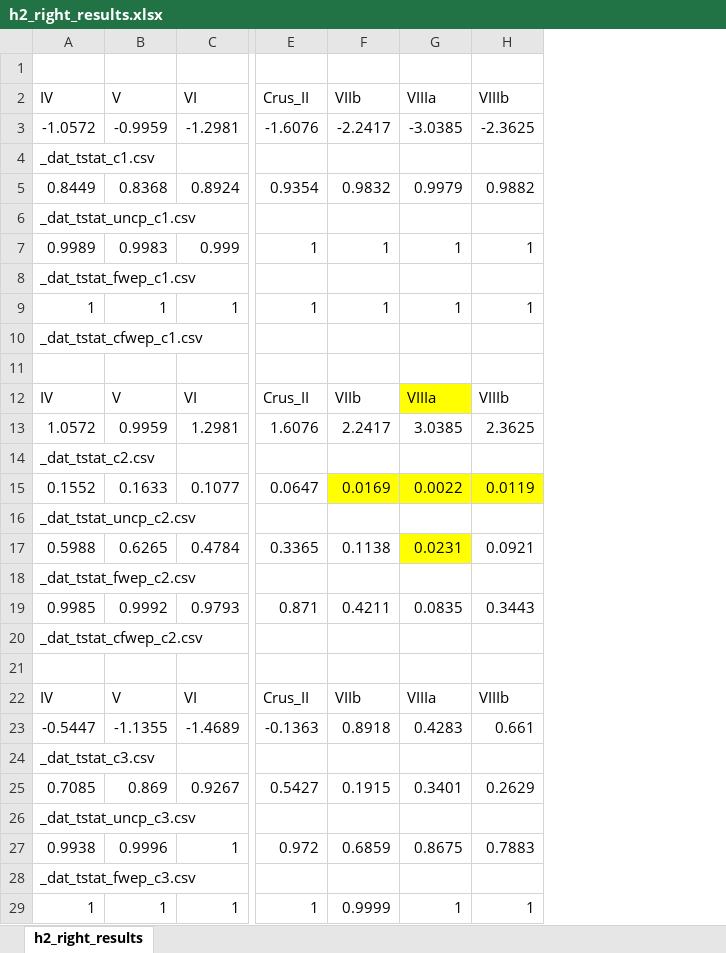
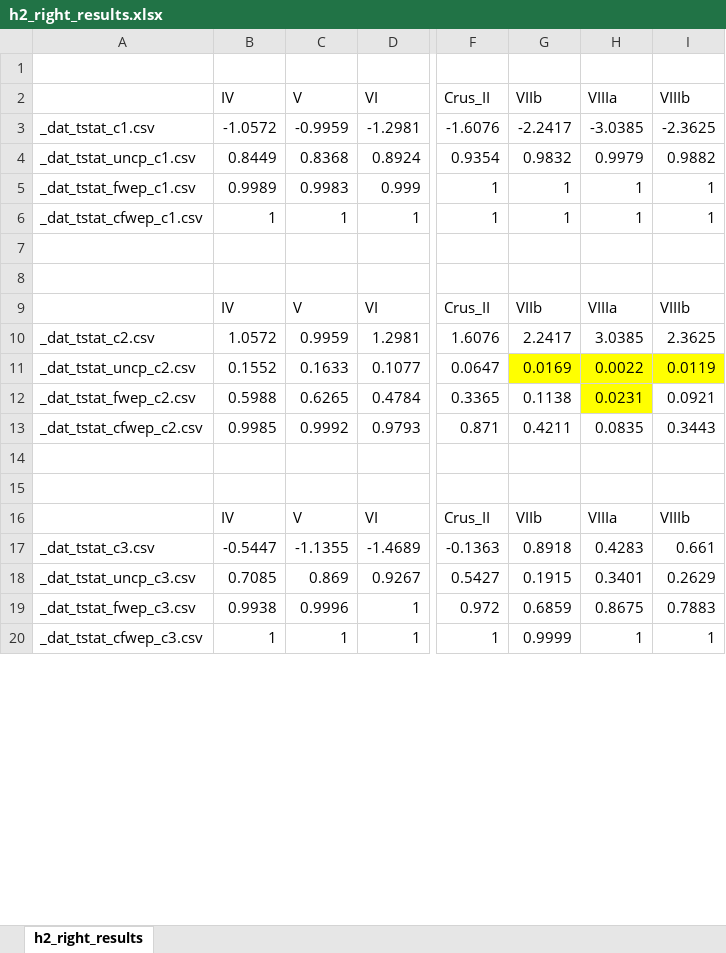
Before and after one commit to DVS-Lab/istart-eyeballs, an Excel workbook: derivatives/h2_palm/right/h2_right_results.xlsx, sheet h2_right_results, drawn as a sheet; only a part is shown, gaps mark what is left out; values as stored, in another font and other column widths than the file's, no borders; removed rows and columns are numbered as before the commit, all else as after; rows hold the shown columns only; the diff covers the shown part only; the diff names each change by its address in the sheet, - before the commit and + after, or states it on an @@ line.

Commit message:
format results

```diff
--- a/derivatives/h2_palm/right/h2_right_results.xlsx (sheet h2_right_results)
+++ b/derivatives/h2_palm/right/h2_right_results.xlsx (sheet h2_right_results)
+column A, rows 3-20: _dat_tstat_c1.csv | _dat_tstat_uncp_c1.csv | _dat_tstat_fwep_c1.csv | _dat_tstat_cfwep_c1.csv |  |  |  | _dat_tstat_c2.csv | _dat_tstat_uncp_c2.csv | _dat_tstat_fwep_c2.csv | _dat_tstat_cfwep_c2.csv |  |  |  | _dat_tstat_c3.csv | _dat_tstat_uncp_c3.csv | _dat_tstat_fwep_c3.csv | _dat_tstat_cfwep_c3.csv
-row 4: _dat_tstat_c1.csv
-row 6: _dat_tstat_uncp_c1.csv
-row 8: _dat_tstat_fwep_c1.csv
-B7 (IV): _dat_tstat_cfwep_c1.csv
+B7 (IV): (empty)
-H9 fill: #FFFF00
+H9 fill: none
-row 14: _dat_tstat_c2.csv
-row 16: _dat_tstat_uncp_c2.csv
-row 18: _dat_tstat_fwep_c2.csv
-B14 (IV): _dat_tstat_cfwep_c2.csv
+B14 (IV): (empty)
-row 24: _dat_tstat_c3.csv
-row 26: _dat_tstat_uncp_c3.csv
-row 28: _dat_tstat_fwep_c3.csv
```
Also changed, not shown: 4 removed rows and 1 edited cell elsewhere in this sheet, derivatives/h2_palm/left/h2_left_results.xlsx, 7 other files.
